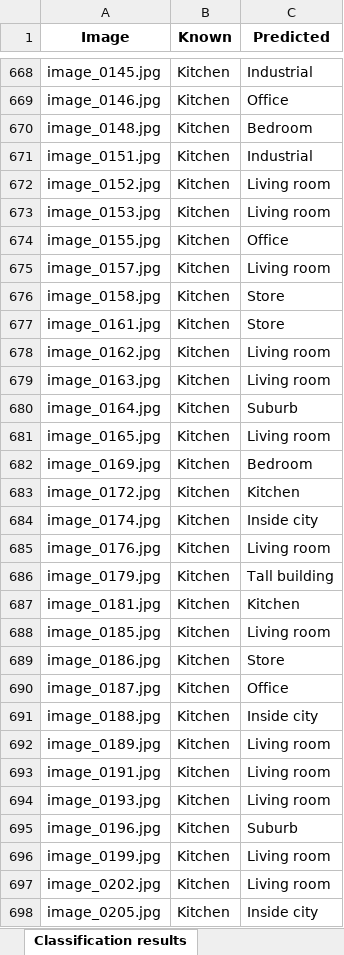
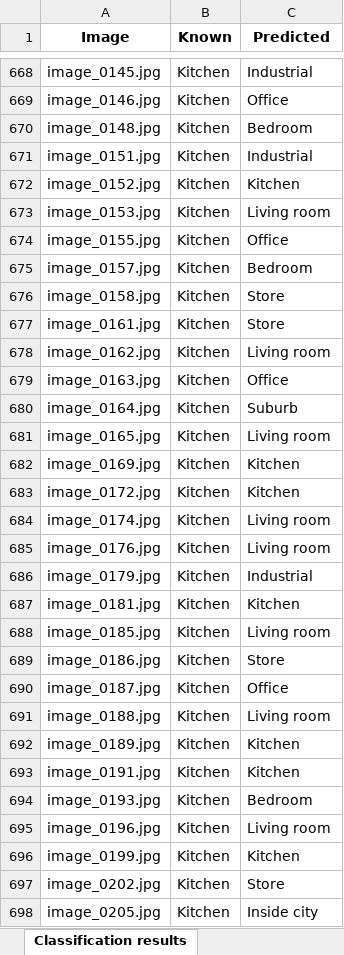
Before and after one commit to rodriguezg-alvaro/Machine_Learning_II, an Excel workbook: P2/bow/validation_results.xlsx, sheet Classification results, drawn as a sheet; only a part is shown, gaps mark what is left out; values as stored, in another font and other column widths than the file's, no borders; the diff covers the shown part only; the diff names each change by its address in the sheet, - before the commit and + after, or states it on an @@ line.

```diff
--- a/P2/bow/validation_results.xlsx (sheet Classification results)
+++ b/P2/bow/validation_results.xlsx (sheet Classification results)
-C672 (Predicted): Living room
+C672 (Predicted): Kitchen
-C675 (Predicted): Living room
+C675 (Predicted): Bedroom
-C679 (Predicted): Living room
+C679 (Predicted): Office
-C682 (Predicted): Bedroom
+C682 (Predicted): Kitchen
-C684 (Predicted): Inside city
+C684 (Predicted): Living room
-C686 (Predicted): Tall building
+C686 (Predicted): Industrial
-C691 (Predicted): Inside city
+C691 (Predicted): Living room
-C692:C693 (Predicted): Living room
+C692:C693 (Predicted): Kitchen
-C694 (Predicted): Living room
+C694 (Predicted): Bedroom
-C695 (Predicted): Suburb
+C695 (Predicted): Living room
-C696 (Predicted): Living room
+C696 (Predicted): Kitchen
-C697 (Predicted): Living room
+C697 (Predicted): Store
```
Also changed, not shown: 547 edited cells elsewhere in this sheet, sheet Confusion matrix, P2/bow/training_results.xlsx, 3 other files.
